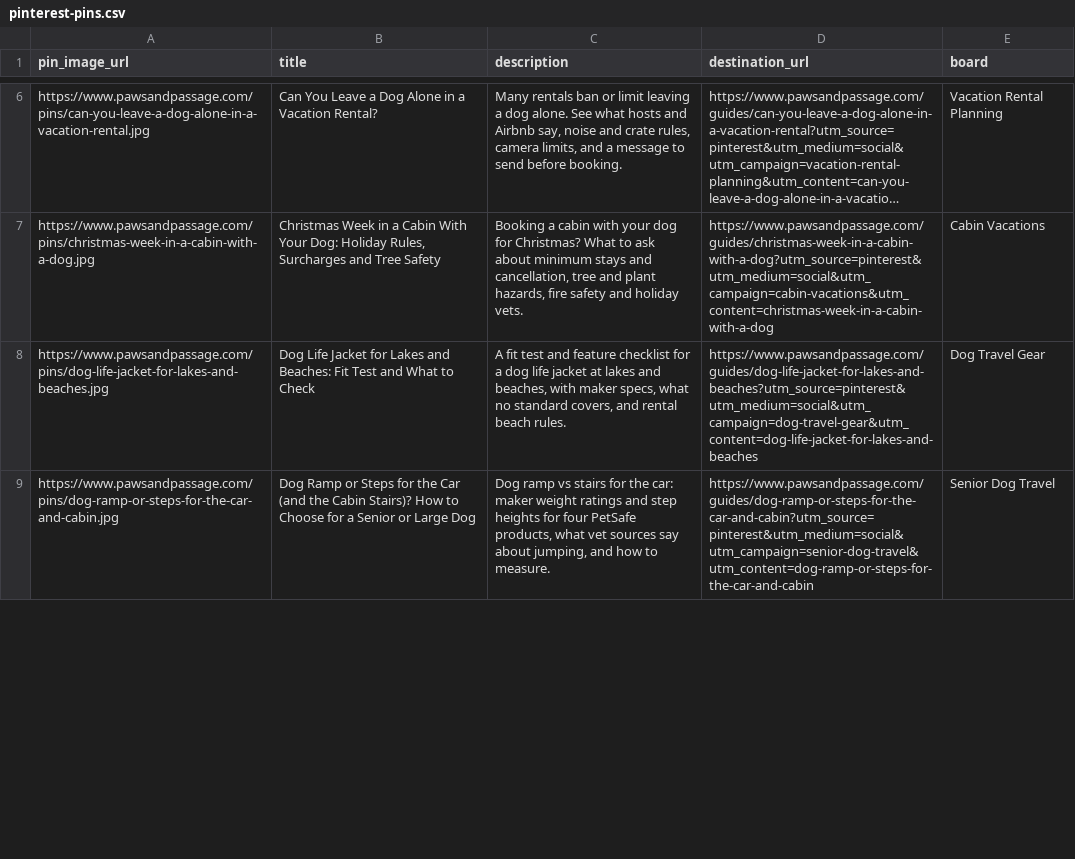
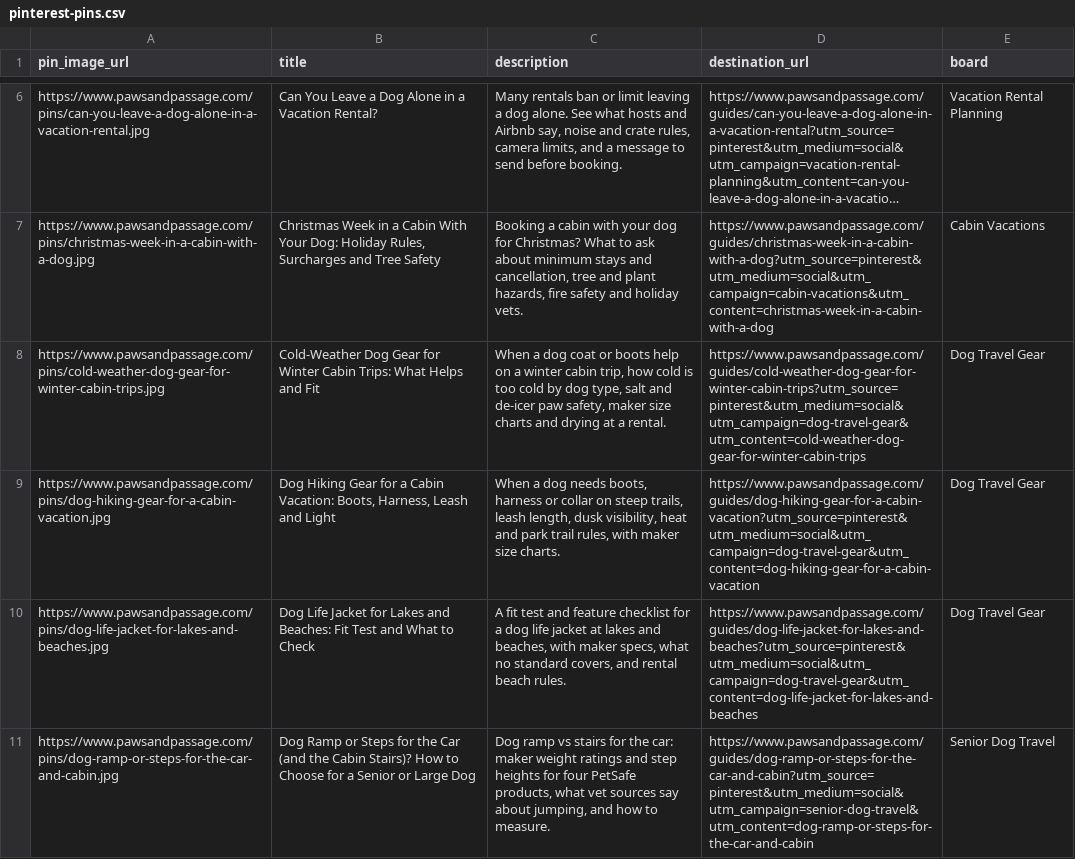
Before and after one commit to meggzzcode/paw-passage, a CSV file: docs/pinterest-pins.csv, drawn as a sheet; only a part is shown, gaps mark what is left out; long unchanged cells end in …; the diff covers the shown part only; the diff names each change by its address in the sheet, - before the commit and + after, or states it on an @@ line.

```diff
--- a/docs/pinterest-pins.csv
+++ b/docs/pinterest-pins.csv
+row 8: https://www.pawsandpassage.com/pins/cold-weather-dog-gear-for-winter-cabin-trips.jpg | Cold-Weather Dog Gear for Winter Cabin Trips: What Helps and Fit | When a dog coat or boots help on a winter cabin trip, how cold is too cold by dog type, salt and de-icer paw safety, maker size charts and drying at a rental. | https://www.pawsandpassage.com/guides/cold-weather-dog-gear-for-winter-cabin-trips?utm_source=pinterest&utm_medium=social&utm_campaign=dog-travel-gear&utm_content=cold-weather-dog-gear-for-winter-cabin-trips | Dog Travel Gear
+row 9: https://www.pawsandpassage.com/pins/dog-hiking-gear-for-a-cabin-vacation.jpg | Dog Hiking Gear for a Cabin Vacation: Boots, Harness, Leash and Light | When a dog needs boots, harness or collar on steep trails, leash length, dusk visibility, heat and park trail rules, with maker size charts. | https://www.pawsandpassage.com/guides/dog-hiking-gear-for-a-cabin-vacation?utm_source=pinterest&utm_medium=social&utm_campaign=dog-travel-gear&utm_content=dog-hiking-gear-for-a-cabin-vacation | Dog Travel Gear
```
Also changed, not shown: 2 added rows and 2 edited cells elsewhere in this file, 45 other files.
